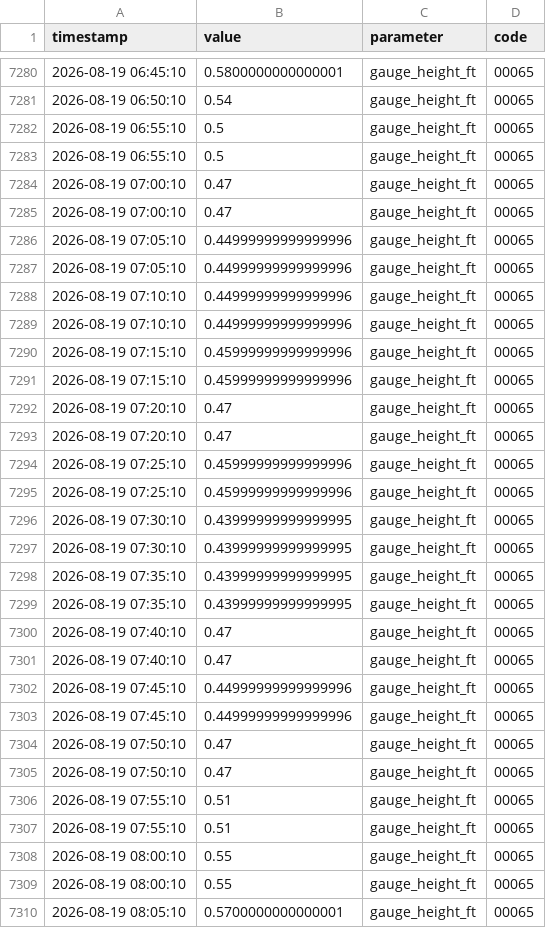
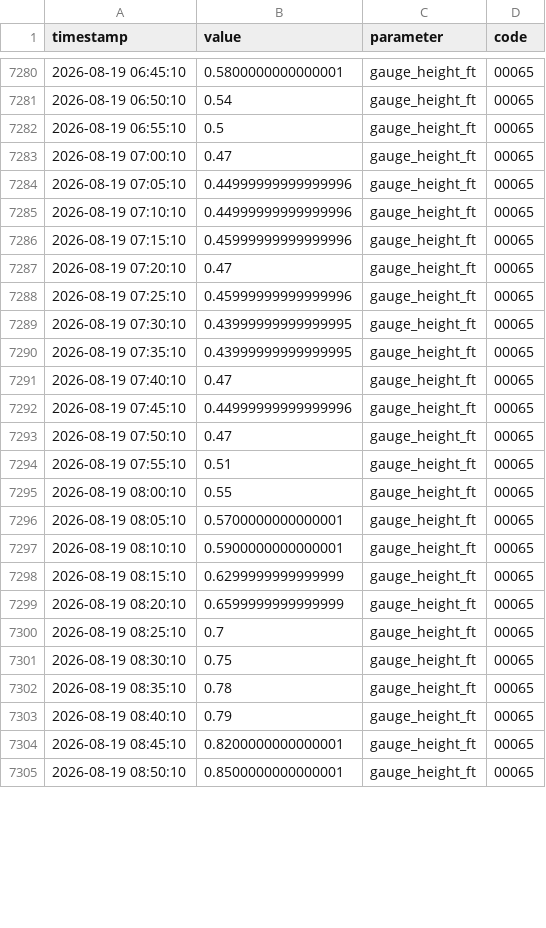
Before and after one commit to richardmhuse/do-not-hit-the-bridge-V2, a CSV file: data/raw/measured.csv, drawn as a sheet; only a part is shown, gaps mark what is left out; the shorter side is filled out with more unchanged rows; the diff covers the shown part only.

```diff
--- a/data/raw/measured.csv
+++ b/data/raw/measured.csv
@@ -7282,28 +7282,14 @@ timestamp,value,parameter,code
 2026-08-19 06:55:10,0.5,gauge_height_ft,00065
-2026-08-19 06:55:10,0.5,gauge_height_ft,00065
-2026-08-19 07:00:10,0.47,gauge_height_ft,00065
 2026-08-19 07:00:10,0.47,gauge_height_ft,00065
 2026-08-19 07:05:10,0.44999999999999996,gauge_height_ft,00065
-2026-08-19 07:05:10,0.44999999999999996,gauge_height_ft,00065
-2026-08-19 07:10:10,0.44999999999999996,gauge_height_ft,00065
 2026-08-19 07:10:10,0.44999999999999996,gauge_height_ft,00065
 2026-08-19 07:15:10,0.45999999999999996,gauge_height_ft,00065
-2026-08-19 07:15:10,0.45999999999999996,gauge_height_ft,00065
-2026-08-19 07:20:10,0.47,gauge_height_ft,00065
 2026-08-19 07:20:10,0.47,gauge_height_ft,00065
 2026-08-19 07:25:10,0.45999999999999996,gauge_height_ft,00065
-2026-08-19 07:25:10,0.45999999999999996,gauge_height_ft,00065
-2026-08-19 07:30:10,0.43999999999999995,gauge_height_ft,00065
 2026-08-19 07:30:10,0.43999999999999995,gauge_height_ft,00065
 2026-08-19 07:35:10,0.43999999999999995,gauge_height_ft,00065
-2026-08-19 07:35:10,0.43999999999999995,gauge_height_ft,00065
-2026-08-19 07:40:10,0.47,gauge_height_ft,00065
 2026-08-19 07:40:10,0.47,gauge_height_ft,00065
 2026-08-19 07:45:10,0.44999999999999996,gauge_height_ft,00065
-2026-08-19 07:45:10,0.44999999999999996,gauge_height_ft,00065
-2026-08-19 07:50:10,0.47,gauge_height_ft,00065
 2026-08-19 07:50:10,0.47,gauge_height_ft,00065
 2026-08-19 07:55:10,0.51,gauge_height_ft,00065
-2026-08-19 07:55:10,0.51,gauge_height_ft,00065
-2026-08-19 08:00:10,0.55,gauge_height_ft,00065
 2026-08-19 08:00:10,0.55,gauge_height_ft,00065
```
Also changed, not shown: 9 added rows and 7 removed rows elsewhere in this file, data/processed/forecast.csv, data/raw/lunar.csv, 39 other files.
